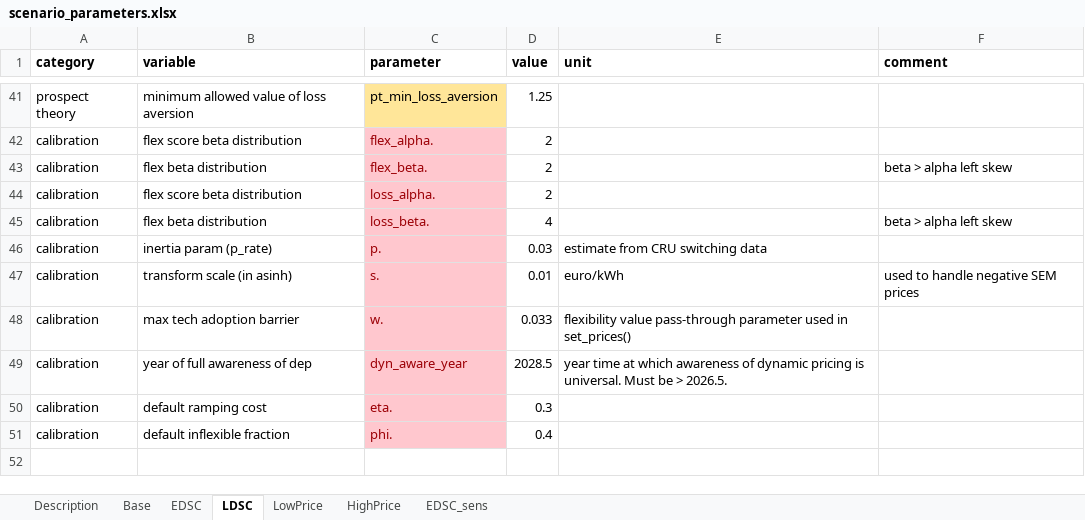
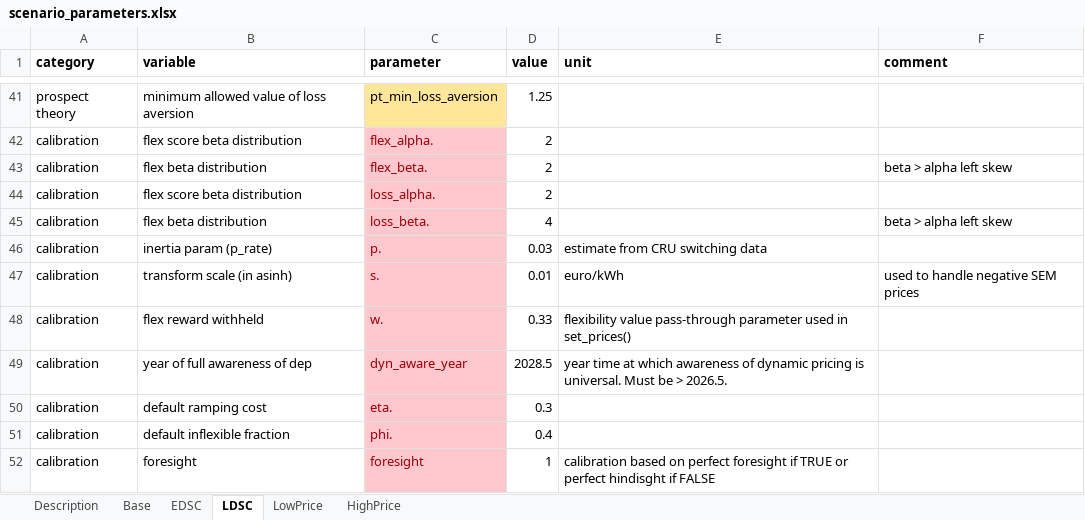
Before and after one commit to Phalacrocorax-gaimardi/depmicrosimr, an Excel workbook: inst/ext_data/scenario_parameters.xlsx, sheet LDSC, drawn as a sheet; only a part is shown, gaps mark what is left out; values as stored, in another font and other column widths than the file's, no borders; the diff names each change by its address in the sheet, - before the commit and + after, or states it on an @@ line.

Commit message:
foresight TRUE or FALSE added to scenario_parameters

```diff
--- a/inst/ext_data/scenario_parameters.xlsx (sheet LDSC)
+++ b/inst/ext_data/scenario_parameters.xlsx (sheet LDSC)
-sheet tab: EDSC_sens
-B48 (variable): max tech adoption barrier
+B48 (variable): flex reward withheld
-D48 (value): 0.033
+D48 (value): 0.33
+row 52: calibration | foresight | foresight | 1 | calibration based on perfect foresight if TRUE or perfect hindisght if FALSE
```
Also changed, not shown: sheet HighPrice, sheet EDSC, sheet LowPrice, sheet Base, sheet Description, 9 other files.
